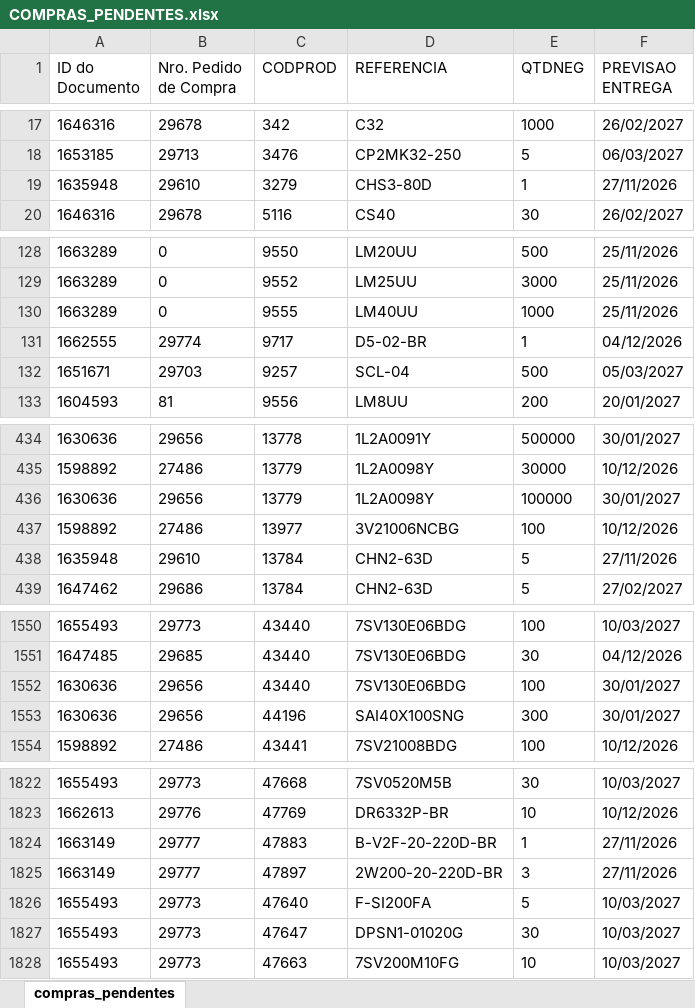
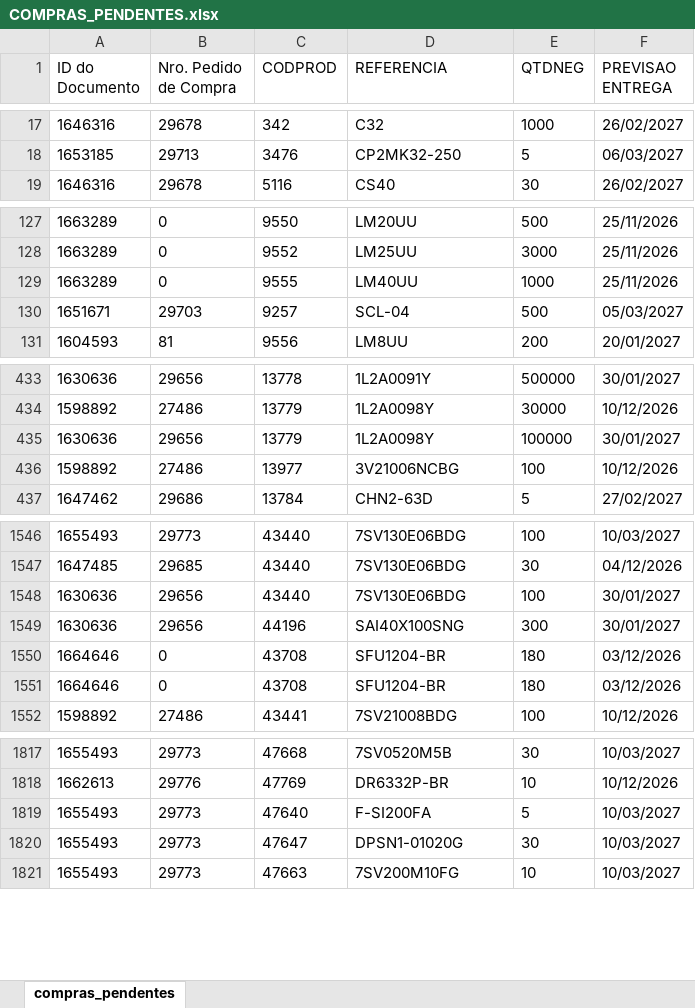
Before and after one commit to ghpcimp-wq/itens-pendentes, an Excel workbook: data/COMPRAS_PENDENTES.xlsx, sheet compras_pendentes, drawn as a sheet; only a part is shown, gaps mark what is left out; values as stored, in another font and other column widths than the file's, no borders; charts and pictures not drawn; removed rows and columns are numbered as before the commit, all else as after; the diff covers the shown part only; the diff names each change by its address in the sheet, - before the commit and + after, or states it on an @@ line.

Commit message:
Atualiza compras pendentes 26/11/2026 22:01

```diff
--- a/data/COMPRAS_PENDENTES.xlsx (sheet compras_pendentes)
+++ b/data/COMPRAS_PENDENTES.xlsx (sheet compras_pendentes)
-row 19: 1635948 | 29610 | 3279 | CHS3-80D | 1 | 27/11/2026
-row 131: 1662555 | 29774 | 9717 | D5-02-BR | 1 | 04/12/2026
-row 438: 1635948 | 29610 | 13784 | CHN2-63D | 5 | 27/11/2026
+row 1550: 1664646 | 0 | 43708 | SFU1204-BR | 180 | 03/12/2026
+row 1551: 1664646 | 0 | 43708 | SFU1204-BR | 180 | 03/12/2026
-row 1824: 1663149 | 29777 | 47883 | B-V2F-20-220D-BR | 1 | 27/11/2026
-row 1825: 1663149 | 29777 | 47897 | 2W200-20-220D-BR | 3 | 27/11/2026
```
Also changed, not shown: 3 added rows, 6 removed rows and 4 edited cells elsewhere in this sheet.
